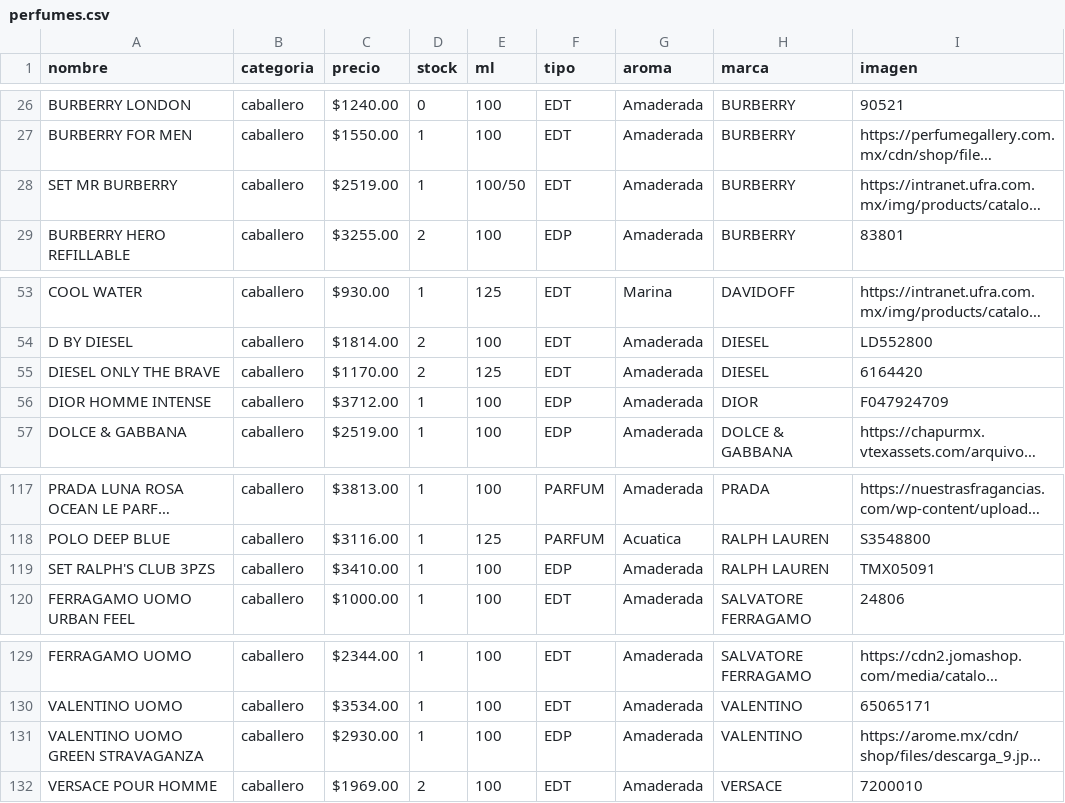
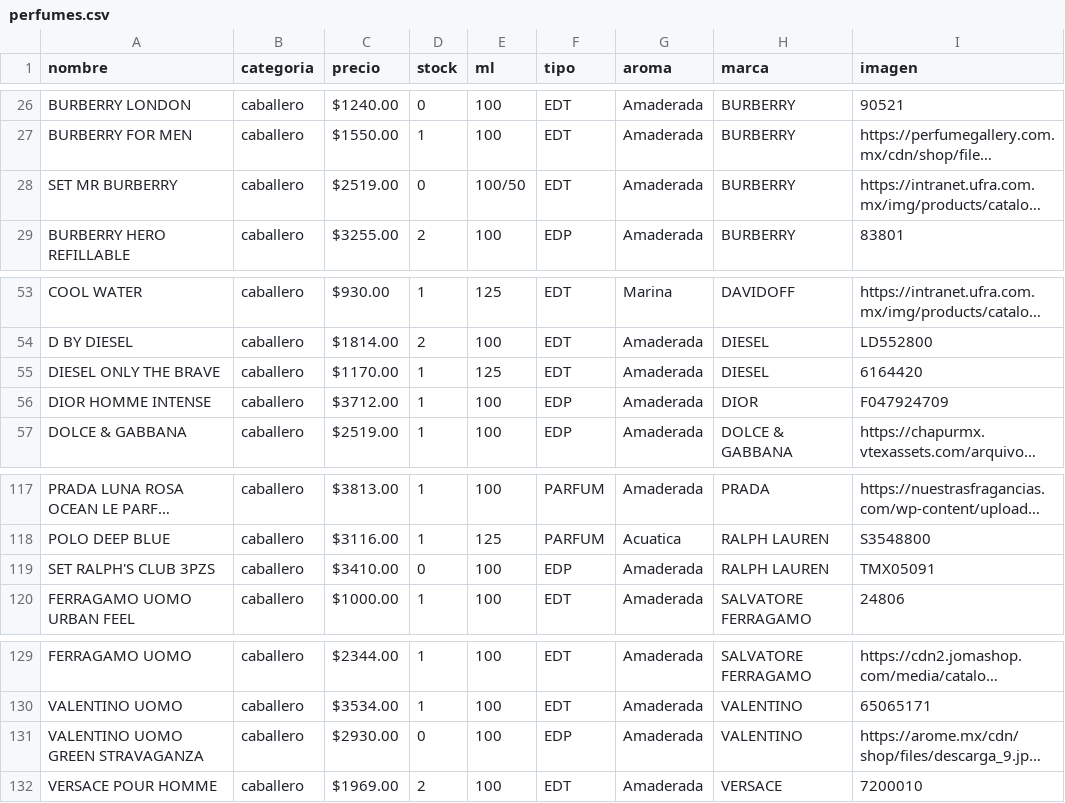
Before and after one commit to credilandia/credilandia.github.io, a CSV file: perfumes.csv, drawn as a sheet; only a part is shown, gaps mark what is left out; long unchanged cells end in …; the diff names each change by its address in the sheet, - before the commit and + after, or states it on an @@ line.

Commit message:
Update perfumes.csv

```diff
--- a/perfumes.csv
+++ b/perfumes.csv
-D28 (stock): 1
+D28 (stock): 0
-D55 (stock): 2
+D55 (stock): 1
-D119 (stock): 1
+D119 (stock): 0
-D131 (stock): 1
+D131 (stock): 0
```
